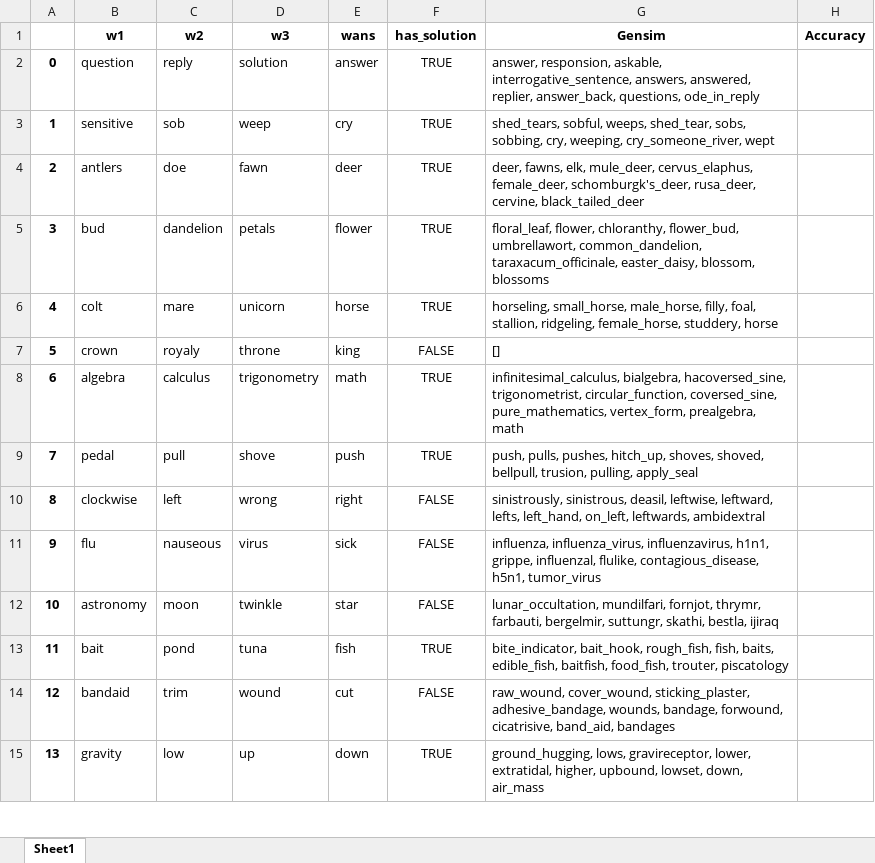
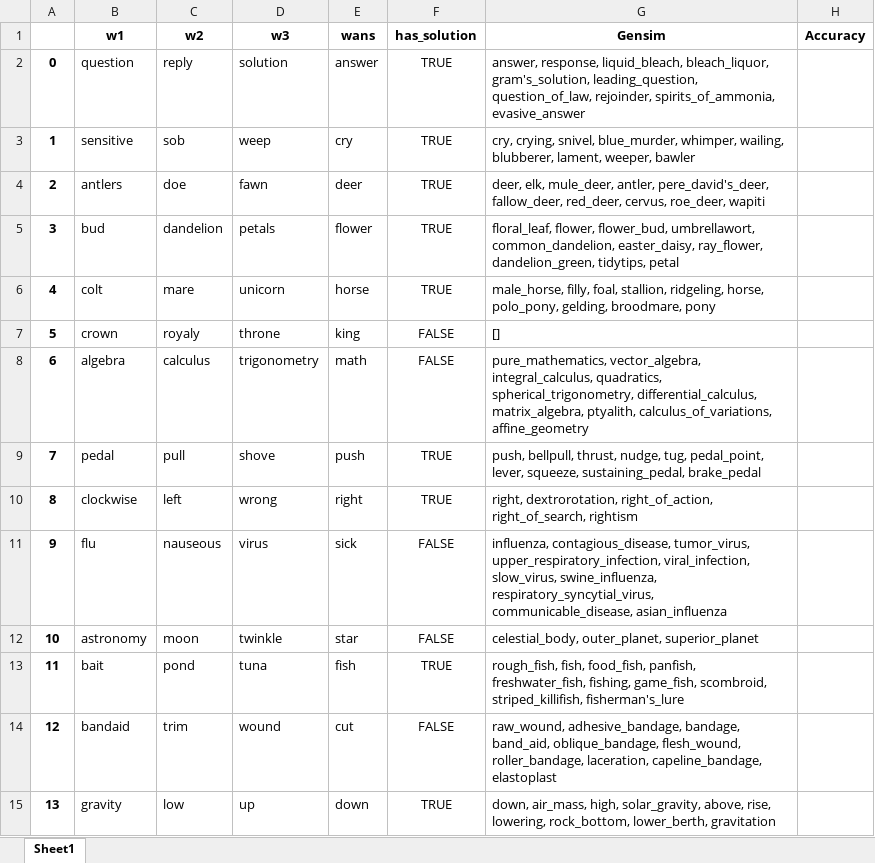
Before and after one commit to rlleshi/towards_explainable_creativity, an Excel workbook: output/frat/gensim/gensim_top10.xlsx, sheet Sheet1, drawn as a sheet; only a part is shown; values as stored, in another font and other column widths than the file's, no borders; the diff covers the shown part only; the diff names each change by its address in the sheet, - before the commit and + after, or states it on an @@ line.

```diff
--- a/output/frat/gensim/gensim_top10.xlsx (sheet Sheet1)
+++ b/output/frat/gensim/gensim_top10.xlsx (sheet Sheet1)
-G2 (Gensim): answer, responsion, askable, interrogative_sentence, answers, answered, replier, answer_back, questions, ode_in_reply
+G2 (Gensim): answer, response, liquid_bleach, bleach_liquor, gram's_solution, leading_question, question_of_law, rejoinder, spirits_of_ammonia, evasive_answer
-G3 (Gensim): shed_tears, sobful, weeps, shed_tear, sobs, sobbing, cry, weeping, cry_someone_river, wept
+G3 (Gensim): cry, crying, snivel, blue_murder, whimper, wailing, blubberer, lament, weeper, bawler
-G4 (Gensim): deer, fawns, elk, mule_deer, cervus_elaphus, female_deer, schomburgk's_deer, rusa_deer, cervine, black_tailed_deer
+G4 (Gensim): deer, elk, mule_deer, antler, pere_david's_deer, fallow_deer, red_deer, cervus, roe_deer, wapiti
-G5 (Gensim): floral_leaf, flower, chloranthy, flower_bud, umbrellawort, common_dandelion, taraxacum_officinale, easter_daisy, blossom, blossoms
+G5 (Gensim): floral_leaf, flower, flower_bud, umbrellawort, common_dandelion, easter_daisy, ray_flower, dandelion_green, tidytips, petal
-G6 (Gensim): horseling, small_horse, male_horse, filly, foal, stallion, ridgeling, female_horse, studdery, horse
+G6 (Gensim): male_horse, filly, foal, stallion, ridgeling, horse, polo_pony, gelding, broodmare, pony
-F8 (has_solution): TRUE
+F8 (has_solution): FALSE
-G8 (Gensim): infinitesimal_calculus, bialgebra, hacoversed_sine, trigonometrist, circular_function, coversed_sine, pure_mathematics, vertex_form, prealgebra, math
+G8 (Gensim): pure_mathematics, vector_algebra, integral_calculus, quadratics, spherical_trigonometry, differential_calculus, matrix_algebra, ptyalith, calculus_of_variations, affine_geometry
-G9 (Gensim): push, pulls, pushes, hitch_up, shoves, shoved, bellpull, trusion, pulling, apply_seal
+G9 (Gensim): push, bellpull, thrust, nudge, tug, pedal_point, lever, squeeze, sustaining_pedal, brake_pedal
-F10 (has_solution): FALSE
+F10 (has_solution): TRUE
-G10 (Gensim): sinistrously, sinistrous, deasil, leftwise, leftward, lefts, left_hand, on_left, leftwards, ambidextral
+G10 (Gensim): right, dextrorotation, right_of_action, right_of_search, rightism
-G11 (Gensim): influenza, influenza_virus, influenzavirus, h1n1, grippe, influenzal, flulike, contagious_disease, h5n1, tumor_virus
+G11 (Gensim): influenza, contagious_disease, tumor_virus, upper_respiratory_infection, viral_infection, slow_virus, swine_influenza, respiratory_syncytial_virus, communicable_disease, asian_influenza
-G12 (Gensim): lunar_occultation, mundilfari, fornjot, thrymr, farbauti, bergelmir, suttungr, skathi, bestla, ijiraq
+G12 (Gensim): celestial_body, outer_planet, superior_planet
-G13 (Gensim): bite_indicator, bait_hook, rough_fish, fish, baits, edible_fish, baitfish, food_fish, trouter, piscatology
+G13 (Gensim): rough_fish, fish, food_fish, panfish, freshwater_fish, fishing, game_fish, scombroid, striped_killifish, fisherman's_lure
-G14 (Gensim): raw_wound, cover_wound, sticking_plaster, adhesive_bandage, wounds, bandage, forwound, cicatrisive, band_aid, bandages
+G14 (Gensim): raw_wound, adhesive_bandage, bandage, band_aid, oblique_bandage, flesh_wound, roller_bandage, laceration, capeline_bandage, elastoplast
-G15 (Gensim): ground_hugging, lows, gravireceptor, lower, extratidal, higher, upbound, lowset, down, air_mass
+G15 (Gensim): down, air_mass, high, solar_gravity, above, rise, lowering, rock_bottom, lower_berth, gravitation
```
Also changed, not shown: 40 edited cells elsewhere in this sheet, output/frat/conceptnet-local_embedding_search/depth_2/embeddings/frat_3_conceptnet_search_embeddings-top10.xlsx, output/frat/conceptnet-local_embedding_search/depth_2/frat_3_conceptnet_search.xlsx, 5 other files.
